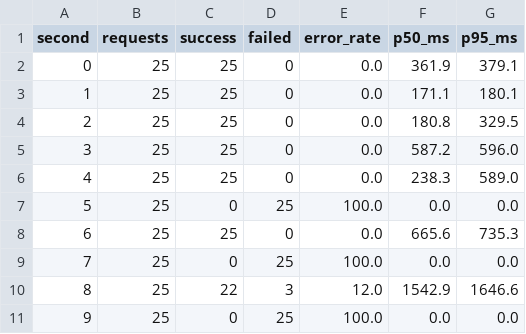
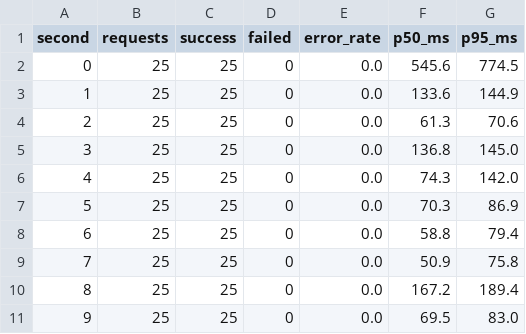
Before and after one commit to Konstantin-source/k3s_aws, a CSV file: experiments/results/exp2-timeseries.csv, drawn as a sheet; only a part is shown; the diff covers the shown part only.

```diff
--- a/experiments/results/exp2-timeseries.csv
+++ b/experiments/results/exp2-timeseries.csv
@@ -1,11 +1,11 @@
 second,requests,success,failed,error_rate,p50_ms,p95_ms
-0,25,25,0,0.0,361.9,379.1
-1,25,25,0,0.0,171.1,180.1
-2,25,25,0,0.0,180.8,329.5
-3,25,25,0,0.0,587.2,596.0
-4,25,25,0,0.0,238.3,589.0
-5,25,0,25,100.0,0.0,0.0
-6,25,25,0,0.0,665.6,735.3
-7,25,0,25,100.0,0.0,0.0
-8,25,22,3,12.0,1542.9,1646.6
-9,25,0,25,100.0,0.0,0.0
+0,25,25,0,0.0,545.6,774.5
+1,25,25,0,0.0,133.6,144.9
+2,25,25,0,0.0,61.3,70.6
+3,25,25,0,0.0,136.8,145.0
+4,25,25,0,0.0,74.3,142.0
+5,25,25,0,0.0,70.3,86.9
+6,25,25,0,0.0,58.8,79.4
+7,25,25,0,0.0,50.9,75.8
+8,25,25,0,0.0,167.2,189.4
+9,25,25,0,0.0,69.5,83.0
```
Also changed, not shown: 33 edited cells elsewhere in this file, experiments/results/exp1-timeseries-1pod.csv, experiments/results/exp1-timeseries-2pods.csv, 51 other files.
